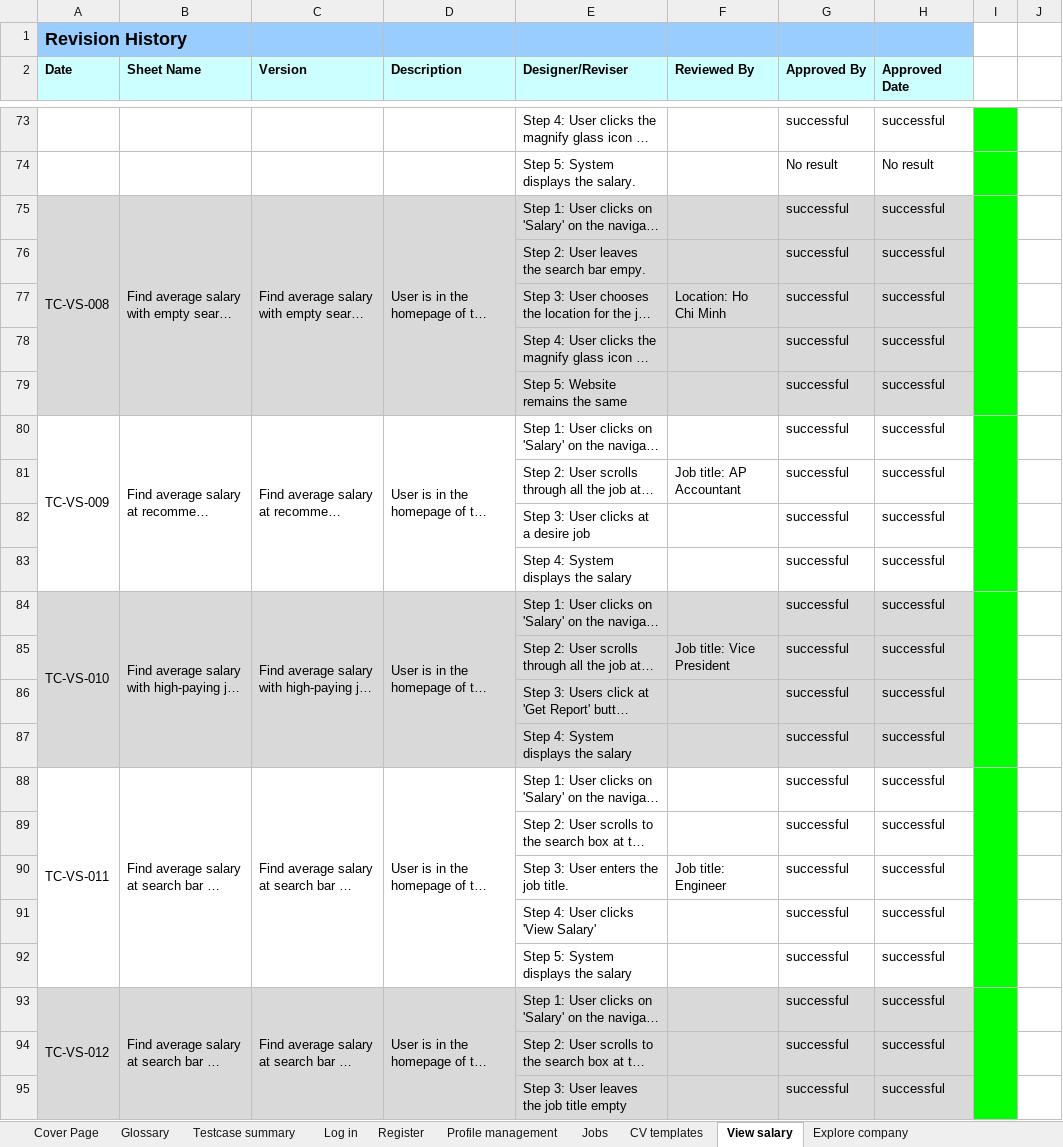
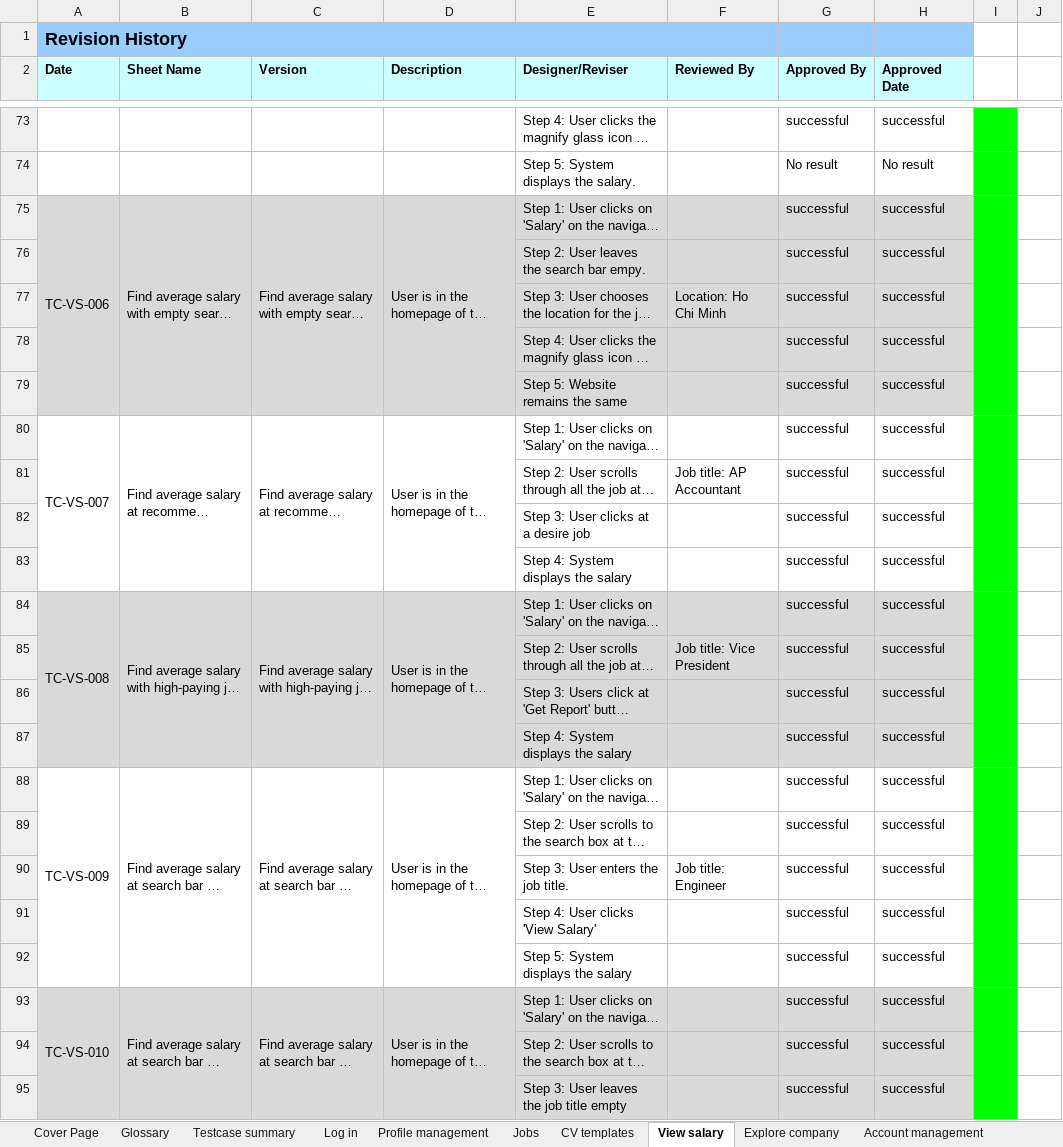
Before and after one commit to quangtruong9/Assignment-3-Testing, an Excel workbook: Software testing assignment 2.xlsx, sheet View salary, drawn as a sheet; only a part is shown, gaps mark what is left out; long unchanged cells end in …; values as stored, in another font and other column widths than the file's, no borders; the diff names each change by its address in the sheet, - before the commit and + after, or states it on an @@ line.

```diff
--- a/Software testing assignment 2.xlsx (sheet View salary)
+++ b/Software testing assignment 2.xlsx (sheet View salary)
-sheet tab: Register
-A75 (Date): TC-VS-008
+A75 (Date): TC-VS-006
-A80 (Date): TC-VS-009
+A80 (Date): TC-VS-007
-A84 (Date): TC-VS-010
+A84 (Date): TC-VS-008
-A88 (Date): TC-VS-011
+A88 (Date): TC-VS-009
-A93 (Date): TC-VS-012
+A93 (Date): TC-VS-010
```
Also changed, not shown: sheet Log in, sheet Jobs, sheet CV templates, 3 other files.
